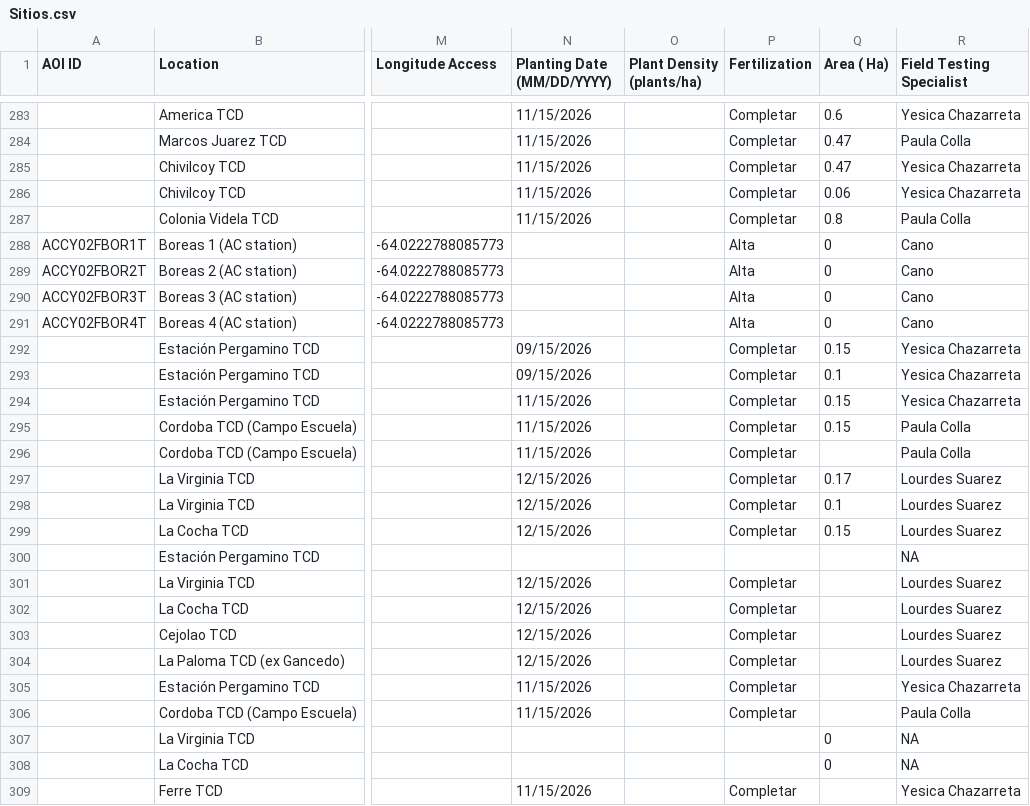
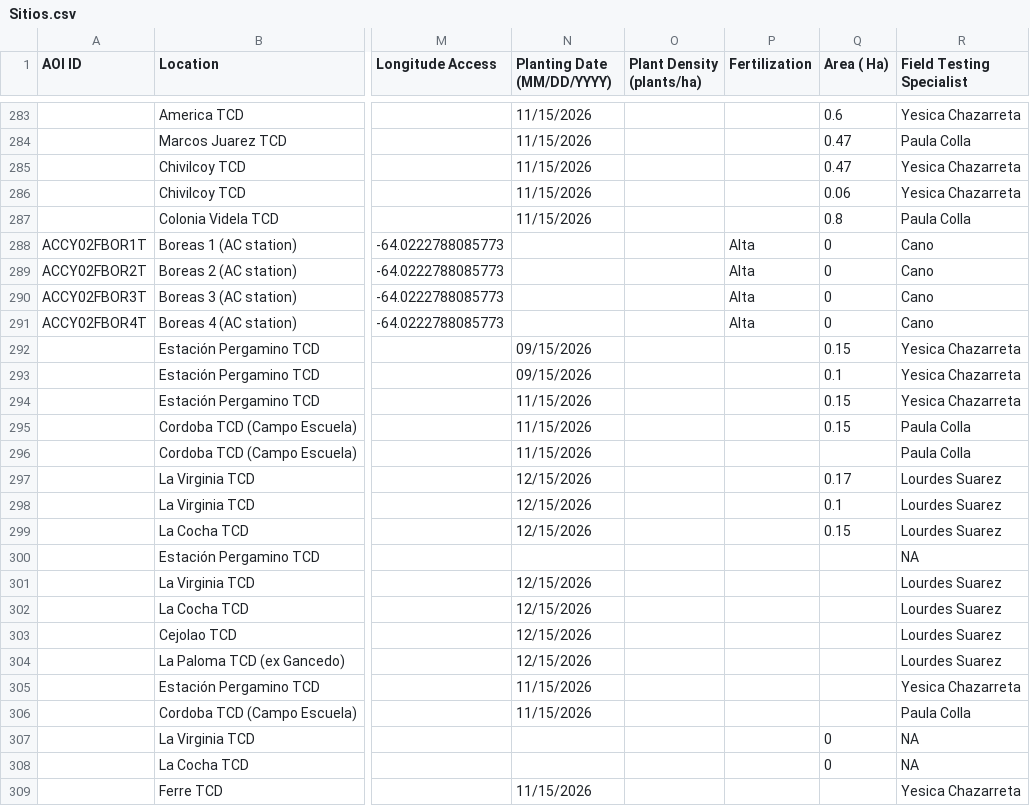
Before and after one commit to LAAR-TESTING-AR/field-trial-map, a CSV file: Sitios.csv, drawn as a sheet; only a part is shown, gaps mark what is left out; the diff covers the shown part only; the diff names each change by its address in the sheet, - before the commit and + after, or states it on an @@ line.

```diff
--- a/Sitios.csv
+++ b/Sitios.csv
-P283:P287 (Fertilization): Completar
+P283:P287 (Fertilization): (empty)
-P292:P299 (Fertilization): Completar
+P292:P299 (Fertilization): (empty)
-P301:P306 (Fertilization): Completar
+P301:P306 (Fertilization): (empty)
-P309 (Fertilization): Completar
+P309 (Fertilization): (empty)
```
Also changed, not shown: 27 edited cells elsewhere in this file.
